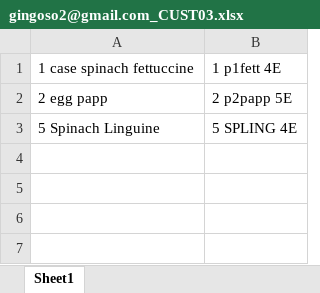
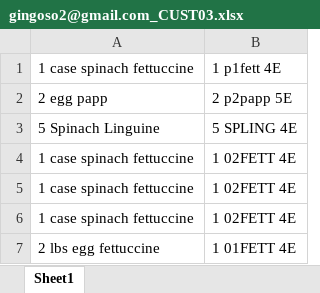
Before and after one commit to draffetto2024/raffettosBlueSystemAddons, an Excel workbook: AutoBlueSystemSrc/customer_product_codes/gingoso2@gmail.com_CUST03.xlsx, sheet Sheet1, drawn as a sheet; values as stored, in another font and other column widths than the file's, no borders; the diff names each change by its address in the sheet, - before the commit and + after, or states it on an @@ line.

Commit message:
Added quick match add button to auto order entry. Needs more testing for robustness. Use CLEAVE test customer code

```diff
--- a/AutoBlueSystemSrc/customer_product_codes/gingoso2@gmail.com_CUST03.xlsx (sheet Sheet1)
+++ b/AutoBlueSystemSrc/customer_product_codes/gingoso2@gmail.com_CUST03.xlsx (sheet Sheet1)
+row 4: 1 case spinach fettuccine | 1 02FETT 4E
+row 5: 1 case spinach fettuccine | 1 02FETT 4E
+row 6: 1 case spinach fettuccine | 1 02FETT 4E
+row 7: 2 lbs egg fettuccine | 1 01FETT 4E
```
Also changed, not shown: 2 other files.
